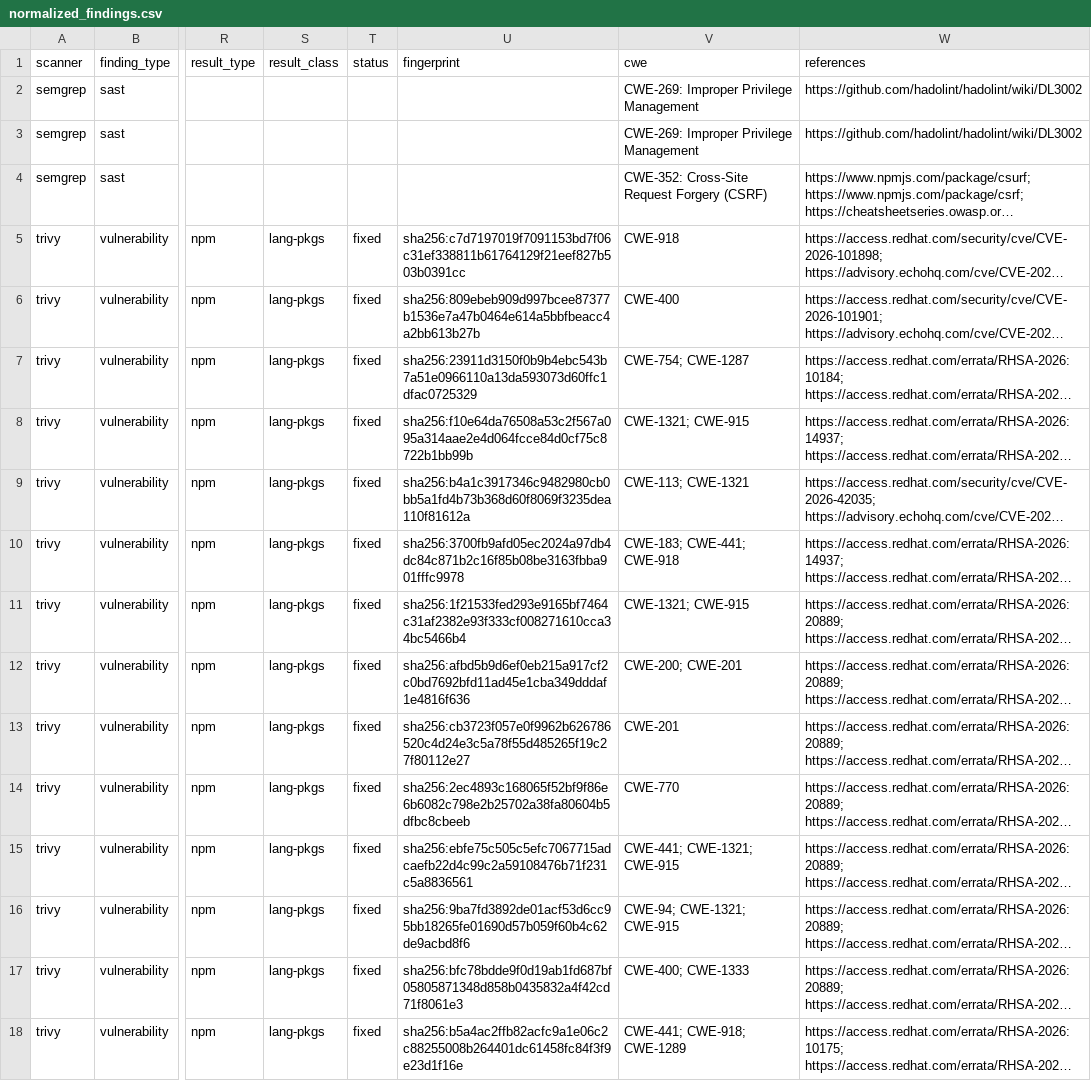
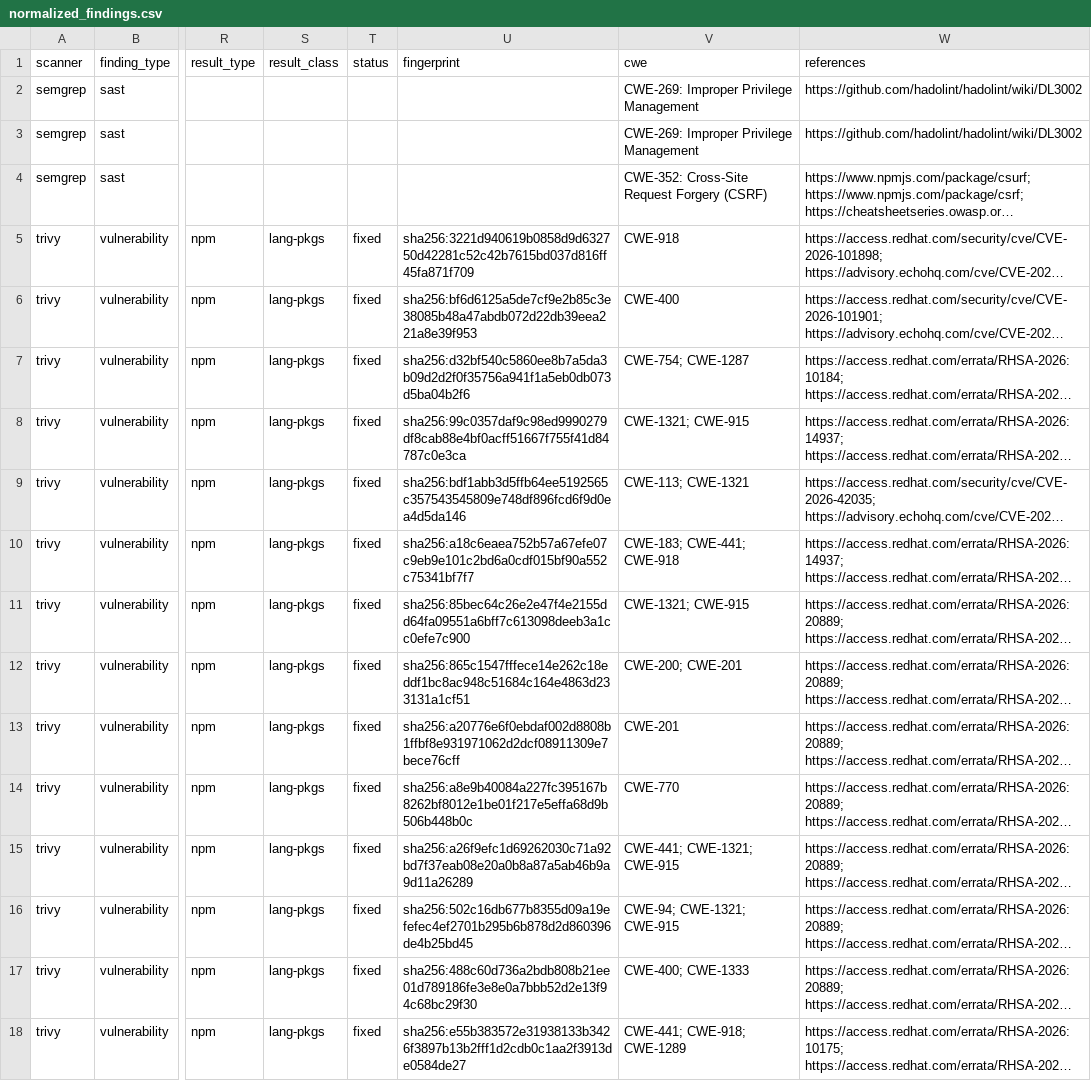
Before and after one commit to rijaniaina-andriamanimby/Royal67-Restaurant, a CSV file: reports/dashboard-data/normalized_findings.csv, drawn as a sheet; only a part is shown, gaps mark what is left out; long unchanged cells end in …; the diff covers the shown part only; the diff names each change by its address in the sheet, - before the commit and + after, or states it on an @@ line.

```diff
--- a/reports/dashboard-data/normalized_findings.csv
+++ b/reports/dashboard-data/normalized_findings.csv
-U5 (fingerprint): sha256:c7d7197019f7091153bd7f06c31ef338811b61764129f21eef827b503b0391cc
+U5 (fingerprint): sha256:3221d940619b0858d9d632750d42281c52c42b7615bd037d816ff45fa871f709
-U6 (fingerprint): sha256:809ebeb909d997bcee87377b1536e7a47b0464e614a5bbfbeacc4a2bb613b27b
+U6 (fingerprint): sha256:bf6d6125a5de7cf9e2b85c3e38085b48a47abdb072d22db39eea221a8e39f953
-U7 (fingerprint): sha256:23911d3150f0b9b4ebc543b7a51e0966110a13da593073d60ffc1dfac0725329
+U7 (fingerprint): sha256:d32bf540c5860ee8b7a5da3b09d2d2f0f35756a941f1a5eb0db073d5ba04b2f6
-U8 (fingerprint): sha256:f10e64da76508a53c2f567a095a314aae2e4d064fcce84d0cf75c8722b1bb99b
+U8 (fingerprint): sha256:99c0357daf9c98ed9990279df8cab88e4bf0acff51667f755f41d84787c0e3ca
-U9 (fingerprint): sha256:b4a1c3917346c9482980cb0bb5a1fd4b73b368d60f8069f3235dea110f81612a
+U9 (fingerprint): sha256:bdf1abb3d5ffb64ee5192565c357543545809e748df896fcd6f9d0ea4d5da146
-U10 (fingerprint): sha256:3700fb9afd05ec2024a97db4dc84c871b2c16f85b08be3163fbba901fffc9978
+U10 (fingerprint): sha256:a18c6eaea752b57a67efe07c9eb9e101c2bd6a0cdf015bf90a552c75341bf7f7
-U11 (fingerprint): sha256:1f21533fed293e9165bf7464c31af2382e93f333cf008271610cca34bc5466b4
+U11 (fingerprint): sha256:85bec64c26e2e47f4e2155dd64fa09551a6bff7c613098deeb3a1cc0efe7c900
-U12 (fingerprint): sha256:afbd5b9d6ef0eb215a917cf2c0bd7692bfd11ad45e1cba349dddaf1e4816f636
+U12 (fingerprint): sha256:865c1547fffece14e262c18eddf1bc8ac948c51684c164e4863d233131a1cf51
-U13 (fingerprint): sha256:cb3723f057e0f9962b626786520c4d24e3c5a78f55d485265f19c27f80112e27
+U13 (fingerprint): sha256:a20776e6f0ebdaf002d8808b1ffbf8e931971062d2dcf08911309e7bece76cff
-U14 (fingerprint): sha256:2ec4893c168065f52bf9f86e6b6082c798e2b25702a38fa80604b5dfbc8cbeeb
+U14 (fingerprint): sha256:a8e9b40084a227fc395167b8262bf8012e1be01f217e5effa68d9b506b448b0c
-U15 (fingerprint): sha256:ebfe75c505c5efc7067715adcaefb22d4c99c2a59108476b71f231c5a8836561
+U15 (fingerprint): sha256:a26f9efc1d69262030c71a92bd7f37eab08e20a0b8a87a5ab46b9a9d11a26289
-U16 (fingerprint): sha256:9ba7fd3892de01acf53d6cc95bb18265fe01690d57b059f60b4c62de9acbd8f6
+U16 (fingerprint): sha256:502c16db677b8355d09a19efefec4ef2701b295b6b878d2d860396de4b25bd45
-U17 (fingerprint): sha256:bfc78bdde9f0d19ab1fd687bf05805871348d858b0435832a4f42cd71f8061e3
+U17 (fingerprint): sha256:488c60d736a2bdb808b21ee01d789186fe3e8e0a7bbb52d2e13f94c68bc29f30
-U18 (fingerprint): sha256:b5a4ac2ffb82acfc9a1e06c2c88255008b264401dc61458fc84f3f9e23d1f16e
+U18 (fingerprint): sha256:e55b383572e31938133b3426f3897b13b2fff1d2cdb0c1aa2f3913de0584de27
```
Also changed, not shown: 120 edited cells elsewhere in this file, reports/dashboard-data/deduplicated_findings.csv, 1 other file.
